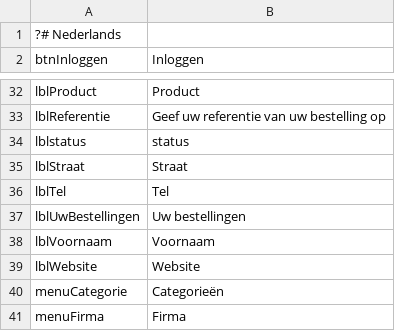
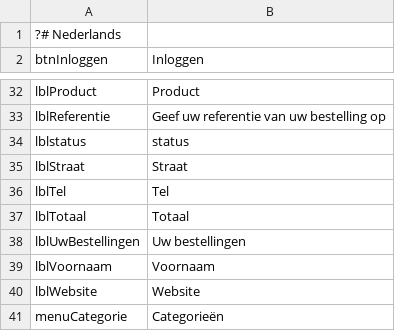
Before and after one commit to thomaswinsol/eindwerk, a CSV file: application/configs/lang/nl.csv, drawn as a sheet; only a part is shown, gaps mark what is left out; the shorter side is filled out with more unchanged rows; the diff names each change by its address in the sheet, - before the commit and + after, or states it on an @@ line.

```diff
--- a/application/configs/lang/nl.csv
+++ b/application/configs/lang/nl.csv
+row 37: lblTotaal | Totaal
```
Also changed, not shown: application/configs/lang/en.csv, application/configs/lang/fr.csv, 4 other files.
